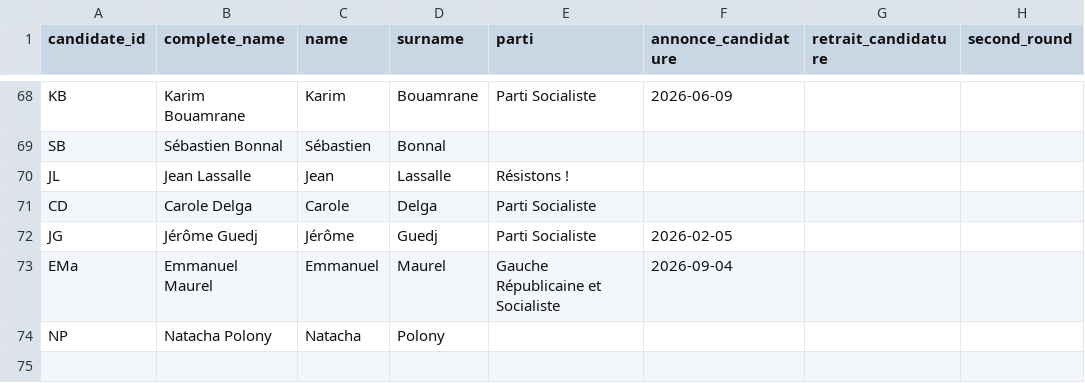
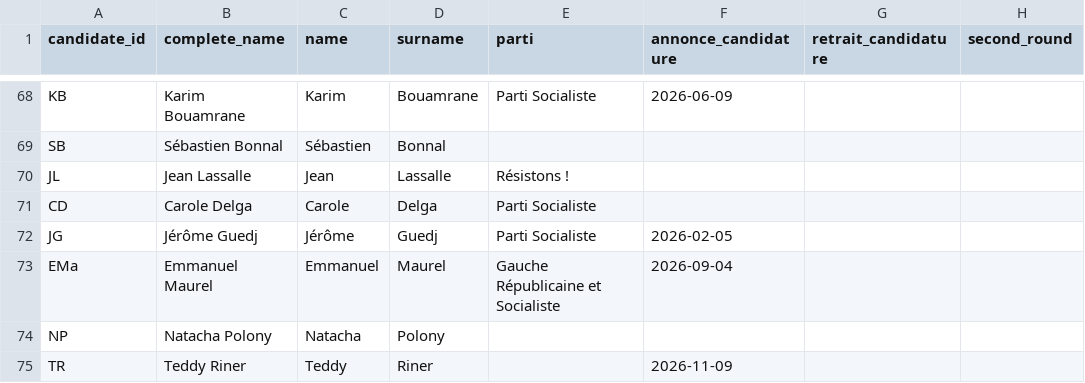
Before and after one commit to EnzoSim/rolling-2027, a CSV file: candidats.csv, drawn as a sheet; only a part is shown, gaps mark what is left out.

Commit message:
Ajouter Teddy Riner à candidats.csv
Candidat déclaré le lundi 9 novembre 2026 (annonce sur X, entretien au
Parisien ; franceinfo, Public Sénat), sans parti. Sans lui, un sondage qui
le teste ne se fusionne pas. Identifiant TR, celui que Ballottage suit.

```diff
--- a/candidats.csv
+++ b/candidats.csv
@@ -74 +74,2 @@ EMa,Emmanuel Maurel,Emmanuel,Maurel,Gauche Républicaine et Socialiste,2026-09-0
 NP,Natacha Polony,Natacha,Polony,,,,
+TR,Teddy Riner,Teddy,Riner,,2026-11-09,,
```
